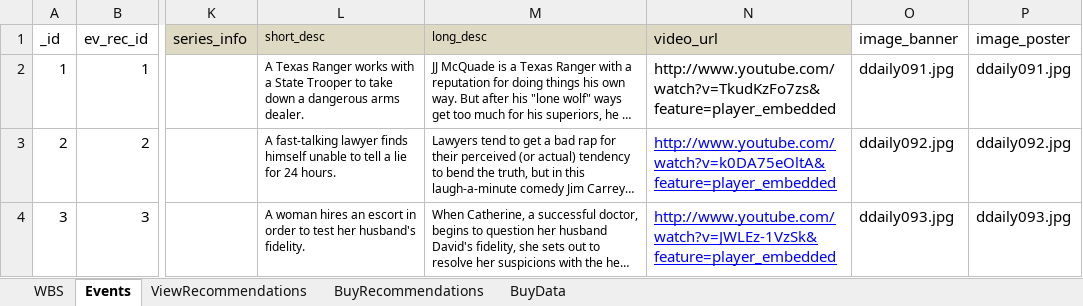
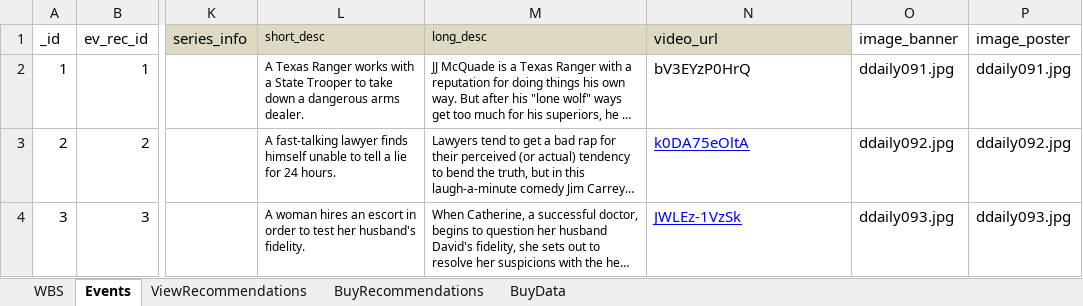
Before and after one commit to vaugan/whatsON, an Excel workbook: data/EventData.xlsx, sheet Events, drawn as a sheet; only a part is shown, gaps mark what is left out; long unchanged cells end in …; values as stored, in another font and other column widths than the file's, no borders; the diff covers the shown part only; the diff names each change by its address in the sheet, - before the commit and + after, or states it on an @@ line.

Commit message:
updated event db with youtube video ids for events

```diff
--- a/data/EventData.xlsx (sheet Events)
+++ b/data/EventData.xlsx (sheet Events)
-N2 (video_url): http://www.youtube.com/watch?v=TkudKzFo7zs&feature=player_embedded
+N2 (video_url): bV3EYzP0HrQ
-N3 (video_url): http://www.youtube.com/watch?v=k0DA75eOltA&feature=player_embedded
+N3 (video_url): k0DA75eOltA
-N4 (video_url): http://www.youtube.com/watch?v=JWLEz-1VzSk&feature=player_embedded
+N4 (video_url): JWLEz-1VzSk
```
Also changed, not shown: 13 edited cells and cell formats elsewhere in this sheet, 3 other files.
